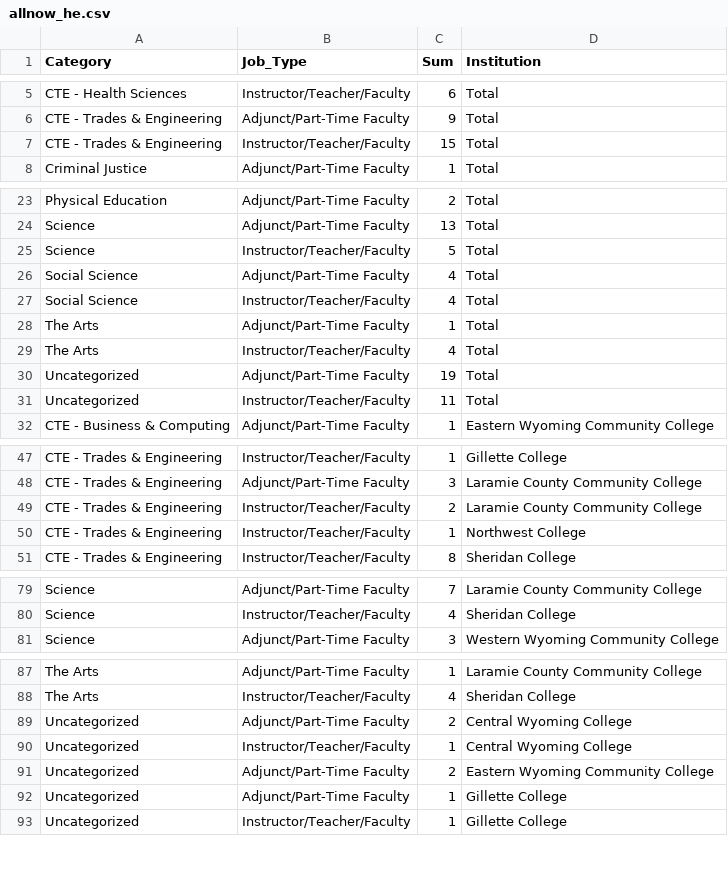
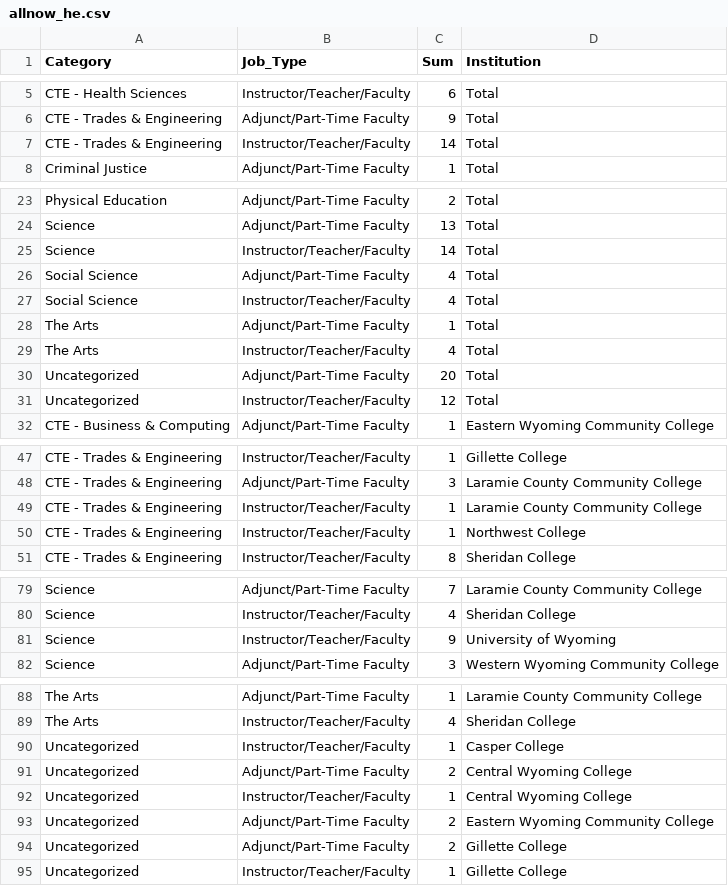
Before and after one commit to bostickmike/Wyoming-Education-Jobs-Dashboard, a CSV file: Wy_Ed_Jobs/allnow_he.csv, drawn as a sheet; only a part is shown, gaps mark what is left out.

```diff
--- a/Wy_Ed_Jobs/allnow_he.csv
+++ b/Wy_Ed_Jobs/allnow_he.csv
@@ -6,3 +6,3 @@
 "CTE - Trades & Engineering","Adjunct/Part-Time Faculty",9,"Total"
-"CTE - Trades & Engineering","Instructor/Teacher/Faculty",15,"Total"
+"CTE - Trades & Engineering","Instructor/Teacher/Faculty",14,"Total"
 "Criminal Justice","Adjunct/Part-Time Faculty",1,"Total"
@@ -24,3 +24,3 @@
 "Science","Adjunct/Part-Time Faculty",13,"Total"
-"Science","Instructor/Teacher/Faculty",5,"Total"
+"Science","Instructor/Teacher/Faculty",14,"Total"
 "Social Science","Adjunct/Part-Time Faculty",4,"Total"
@@ -29,4 +29,4 @@
 "The Arts","Instructor/Teacher/Faculty",4,"Total"
-"Uncategorized","Adjunct/Part-Time Faculty",19,"Total"
-"Uncategorized","Instructor/Teacher/Faculty",11,"Total"
+"Uncategorized","Adjunct/Part-Time Faculty",20,"Total"
+"Uncategorized","Instructor/Teacher/Faculty",12,"Total"
 "CTE - Business & Computing","Adjunct/Part-Time Faculty",1,"Eastern Wyoming Community College"
@@ -48,3 +48,3 @@
 "CTE - Trades & Engineering","Adjunct/Part-Time Faculty",3,"Laramie County Community College"
-"CTE - Trades & Engineering","Instructor/Teacher/Faculty",2,"Laramie County Community College"
+"CTE - Trades & Engineering","Instructor/Teacher/Faculty",1,"Laramie County Community College"
 "CTE - Trades & Engineering","Instructor/Teacher/Faculty",1,"Northwest College"
@@ -80,2 +80,3 @@
 "Science","Instructor/Teacher/Faculty",4,"Sheridan College"
+"Science","Instructor/Teacher/Faculty",9,"University of Wyoming"
 "Science","Adjunct/Part-Time Faculty",3,"Western Wyoming Community College"
@@ -88,2 +89,3 @@
 "The Arts","Instructor/Teacher/Faculty",4,"Sheridan College"
+"Uncategorized","Instructor/Teacher/Faculty",1,"Casper College"
 "Uncategorized","Adjunct/Part-Time Faculty",2,"Central Wyoming College"
@@ -91,3 +93,3 @@
 "Uncategorized","Adjunct/Part-Time Faculty",2,"Eastern Wyoming Community College"
-"Uncategorized","Adjunct/Part-Time Faculty",1,"Gillette College"
+"Uncategorized","Adjunct/Part-Time Faculty",2,"Gillette College"
 "Uncategorized","Instructor/Teacher/Faculty",1,"Gillette College"
```
Also changed, not shown: Wy_Ed_Jobs/allnow.csv, Wy_Ed_Jobs/allsum.csv, 9 other files.
